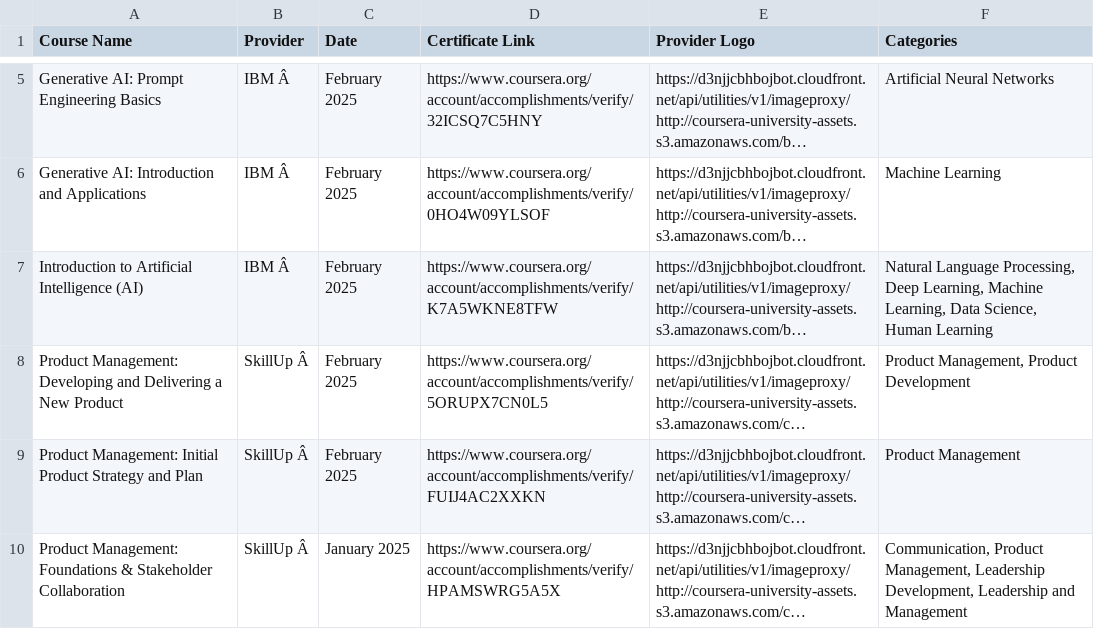
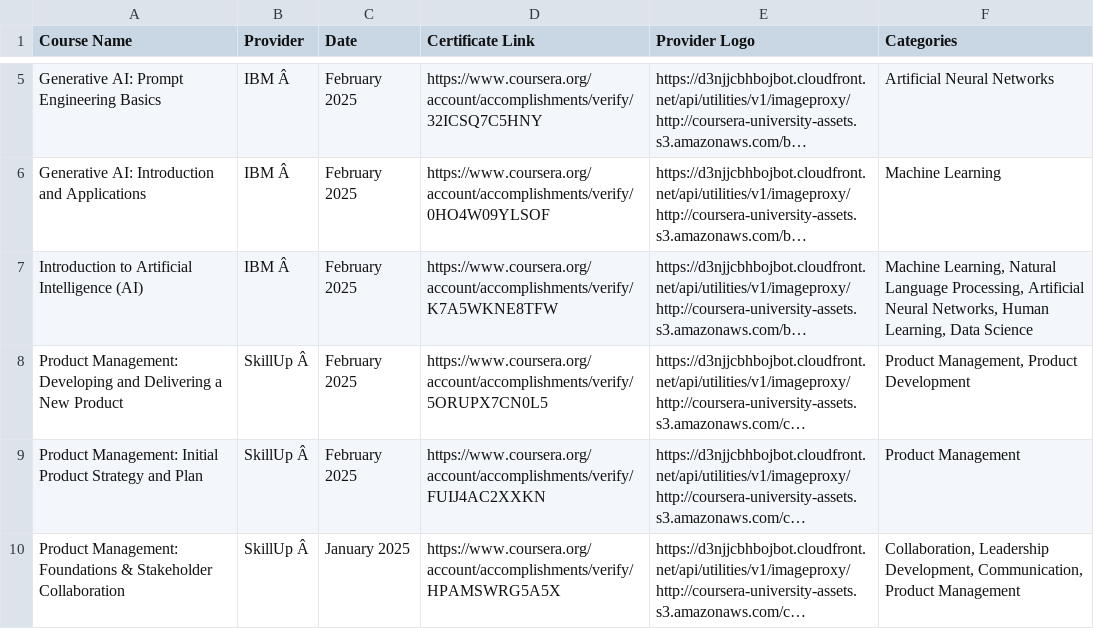
Before and after one commit to magenta4c/CourseraCertificateScraper, a CSV file: Coursera_Certificates.csv, drawn as a sheet; only a part is shown, gaps mark what is left out; long unchanged cells end in …; the diff names each change by its address in the sheet, - before the commit and + after, or states it on an @@ line.

```diff
--- a/Coursera_Certificates.csv
+++ b/Coursera_Certificates.csv
-F7 (Categories): Natural Language Processing, Deep Learning, Machine Learning, Data Science, Human Learning
+F7 (Categories): Machine Learning, Natural Language Processing, Artificial Neural Networks, Human Learning, Data Science
-F10 (Categories): Communication, Product Management, Leadership Development, Leadership and Management
+F10 (Categories): Collaboration, Leadership Development, Communication, Product Management
```
